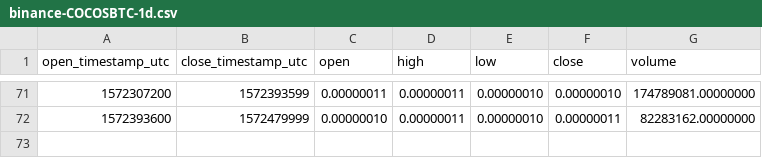
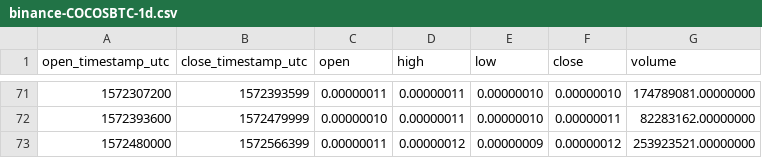
Before and after one commit to cryptobigbro/binance-COCOSBTC, a CSV file: binance-COCOSBTC-1d.csv, drawn as a sheet; only a part is shown, gaps mark what is left out; the diff names each change by its address in the sheet, - before the commit and + after, or states it on an @@ line.

```diff
--- a/binance-COCOSBTC-1d.csv
+++ b/binance-COCOSBTC-1d.csv
+row 73: 1572480000 | 1572566399 | 0.00000011 | 0.00000012 | 0.00000009 | 0.00000012 | 253923521.00000000
```
Also changed, not shown: binance-COCOSBTC-1M.csv, binance-COCOSBTC-1h.csv.
